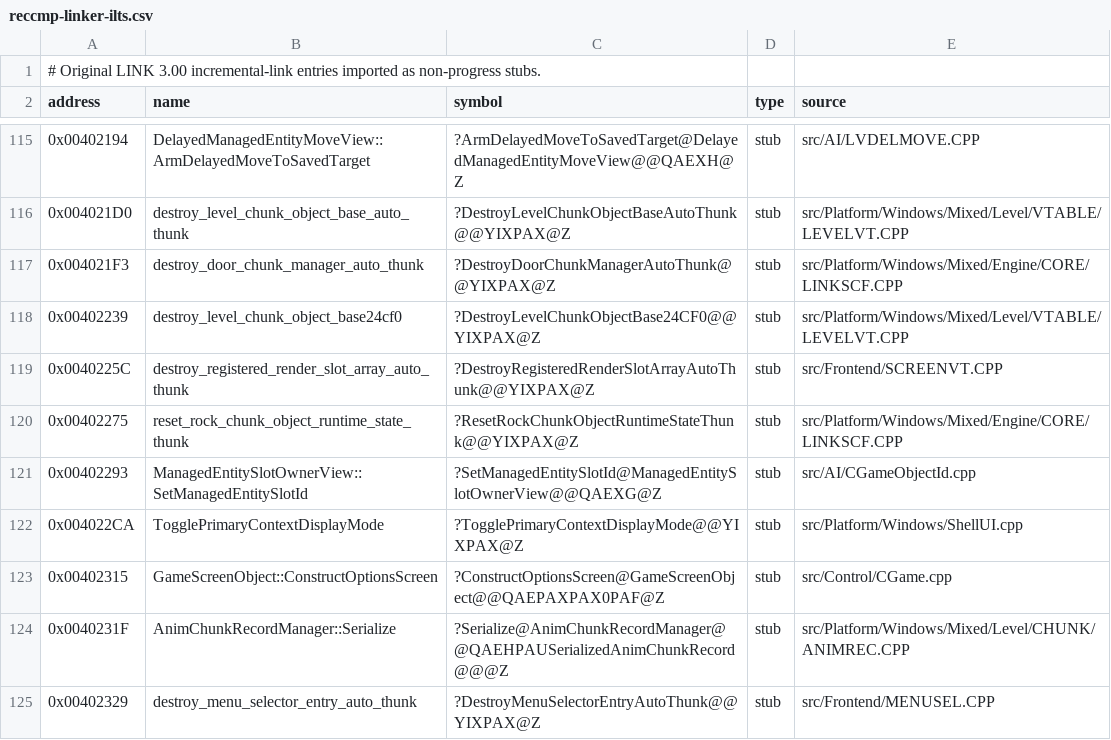
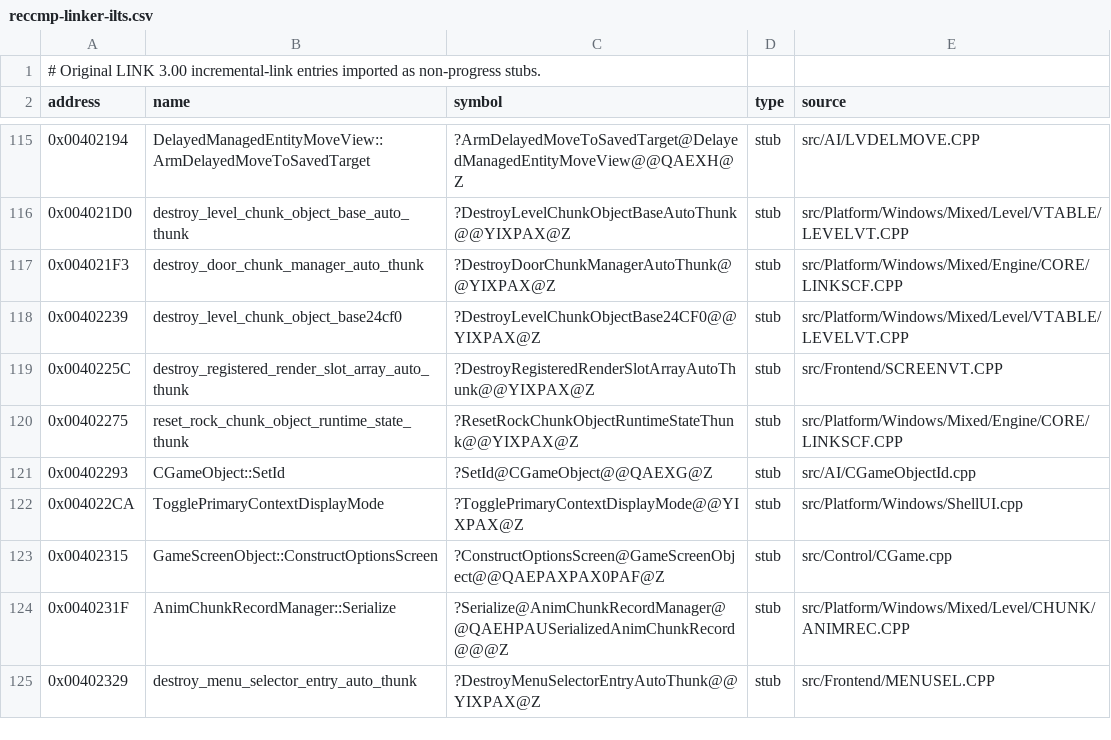
Before and after one commit to vonhoff/lemball-decomp, a CSV file: data/reccmp-linker-ilts.csv, drawn as a sheet; only a part is shown, gaps mark what is left out.

```diff
--- a/data/reccmp-linker-ilts.csv
+++ b/data/reccmp-linker-ilts.csv
@@ -120,3 +120,3 @@ address,name,symbol,type,source
 0x00402275,reset_rock_chunk_object_runtime_state_thunk,?ResetRockChunkObjectRuntimeStateThunk@@YIXPAX@Z,stub,src/Platform/Windows/Mixed/Engine/CORE/LINKSCF.CPP
-0x00402293,ManagedEntitySlotOwnerView::SetManagedEntitySlotId,?SetManagedEntitySlotId@ManagedEntitySlotOwnerView@@QAEXG@Z,stub,src/AI/CGameObjectId.cpp
+0x00402293,CGameObject::SetId,?SetId@CGameObject@@QAEXG@Z,stub,src/AI/CGameObjectId.cpp
 0x004022CA,TogglePrimaryContextDisplayMode,?TogglePrimaryContextDisplayMode@@YIXPAX@Z,stub,src/Platform/Windows/ShellUI.cpp
```
Also changed, not shown: data/macintosh-symbol-coverage.csv, 3 other files.
